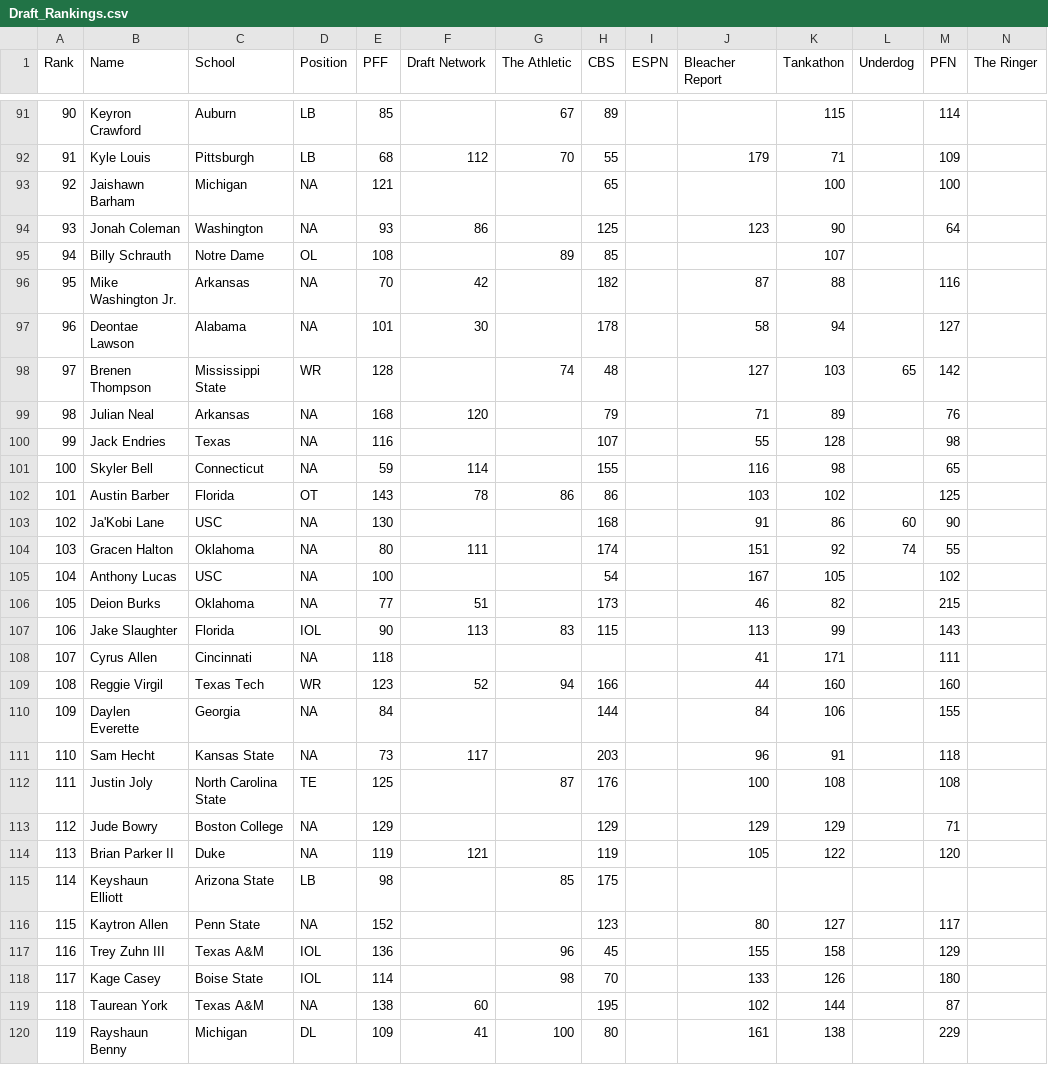
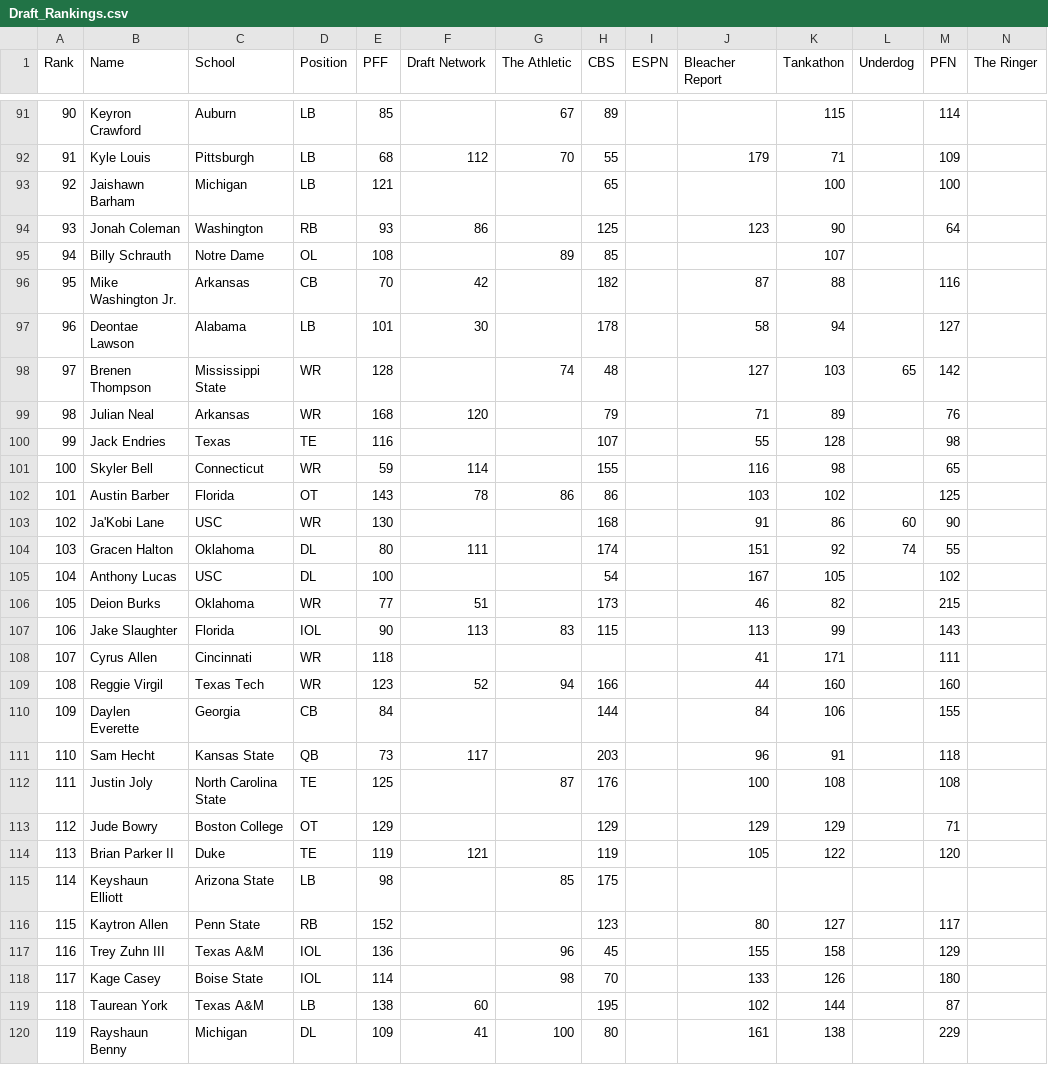
Before and after one commit to Gotham2006/QB_Combine_Public, a CSV file: Draft_Rankings.csv, drawn as a sheet; only a part is shown, gaps mark what is left out; the diff covers the shown part only.

```diff
--- a/Draft_Rankings.csv
+++ b/Draft_Rankings.csv
@@ -92,29 +92,29 @@ Rank,Name,School,Position,PFF,Draft Network,The Athletic,CBS,ESPN,Bleacher Repor
 91,"Kyle Louis","Pittsburgh",LB,68,112,70,55,,179,71,,109,
-92,"Jaishawn Barham","Michigan",NA,121,,,65,,,100,,100,
-93,"Jonah Coleman","Washington",NA,93,86,,125,,123,90,,64,
+92,"Jaishawn Barham","Michigan",LB,121,,,65,,,100,,100,
+93,"Jonah Coleman","Washington",RB,93,86,,125,,123,90,,64,
 94,"Billy Schrauth","Notre Dame",OL,108,,89,85,,,107,,,
-95,"Mike Washington Jr.","Arkansas",NA,70,42,,182,,87,88,,116,
-96,"Deontae Lawson","Alabama",NA,101,30,,178,,58,94,,127,
+95,"Mike Washington Jr.","Arkansas",CB,70,42,,182,,87,88,,116,
+96,"Deontae Lawson","Alabama",LB,101,30,,178,,58,94,,127,
 97,"Brenen Thompson","Mississippi State",WR,128,,74,48,,127,103,65,142,
-98,"Julian Neal","Arkansas",NA,168,120,,79,,71,89,,76,
-99,"Jack Endries","Texas",NA,116,,,107,,55,128,,98,
-100,"Skyler Bell","Connecticut",NA,59,114,,155,,116,98,,65,
+98,"Julian Neal","Arkansas",WR,168,120,,79,,71,89,,76,
+99,"Jack Endries","Texas",TE,116,,,107,,55,128,,98,
+100,"Skyler Bell","Connecticut",WR,59,114,,155,,116,98,,65,
 101,"Austin Barber","Florida",OT,143,78,86,86,,103,102,,125,
-102,"Ja'Kobi Lane","USC",NA,130,,,168,,91,86,60,90,
-103,"Gracen Halton","Oklahoma",NA,80,111,,174,,151,92,74,55,
-104,"Anthony Lucas","USC",NA,100,,,54,,167,105,,102,
-105,"Deion Burks","Oklahoma",NA,77,51,,173,,46,82,,215,
+102,"Ja'Kobi Lane","USC",WR,130,,,168,,91,86,60,90,
+103,"Gracen Halton","Oklahoma",DL,80,111,,174,,151,92,74,55,
+104,"Anthony Lucas","USC",DL,100,,,54,,167,105,,102,
+105,"Deion Burks","Oklahoma",WR,77,51,,173,,46,82,,215,
 106,"Jake Slaughter","Florida",IOL,90,113,83,115,,113,99,,143,
-107,"Cyrus Allen","Cincinnati",NA,118,,,,,41,171,,111,
+107,"Cyrus Allen","Cincinnati",WR,118,,,,,41,171,,111,
 108,"Reggie Virgil","Texas Tech",WR,123,52,94,166,,44,160,,160,
-109,"Daylen Everette","Georgia",NA,84,,,144,,84,106,,155,
-110,"Sam Hecht","Kansas State",NA,73,117,,203,,96,91,,118,
+109,"Daylen Everette","Georgia",CB,84,,,144,,84,106,,155,
+110,"Sam Hecht","Kansas State",QB,73,117,,203,,96,91,,118,
 111,"Justin Joly","North Carolina State",TE,125,,87,176,,100,108,,108,
-112,"Jude Bowry","Boston College",NA,129,,,129,,129,129,,71,
-113,"Brian Parker II","Duke",NA,119,121,,119,,105,122,,120,
+112,"Jude Bowry","Boston College",OT,129,,,129,,129,129,,71,
+113,"Brian Parker II","Duke",TE,119,121,,119,,105,122,,120,
 114,"Keyshaun Elliott","Arizona State",LB,98,,85,175,,,,,,
-115,"Kaytron Allen","Penn State",NA,152,,,123,,80,127,,117,
+115,"Kaytron Allen","Penn State",RB,152,,,123,,80,127,,117,
 116,"Trey Zuhn III","Texas A&M",IOL,136,,96,45,,155,158,,129,
 117,"Kage Casey","Boise State",IOL,114,,98,70,,133,126,,180,
-118,"Taurean York","Texas A&M",NA,138,60,,195,,102,144,,87,
+118,"Taurean York","Texas A&M",LB,138,60,,195,,102,144,,87,
 119,"Rayshaun Benny","Michigan",DL,109,41,100,80,,161,138,,229,
```
Also changed, not shown: 131 edited cells elsewhere in this file, 6 other files.
